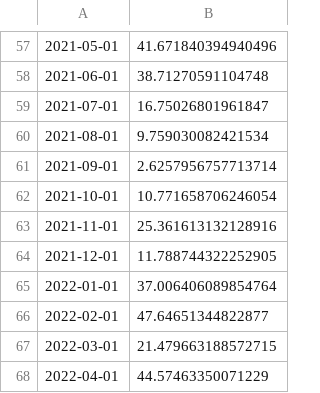
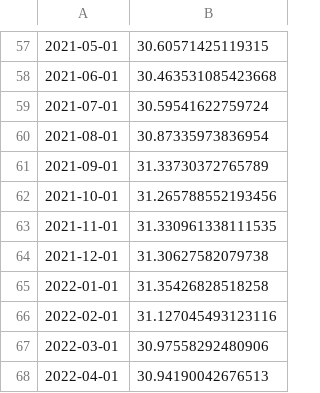
Before and after one commit to ac137/snow-freshwater-fluxes, a CSV file: calculated_fluxes/fram_monthly_ice_fwf_uncert.csv, drawn as a sheet; only a part is shown, gaps mark what is left out; the diff covers the shown part only; the diff names each change by its address in the sheet, - before the commit and + after, or states it on an @@ line.

```diff
--- a/calculated_fluxes/fram_monthly_ice_fwf_uncert.csv
+++ b/calculated_fluxes/fram_monthly_ice_fwf_uncert.csv
-B57: 41.671840394940496
+B57: 30.60571425119315
-B58: 38.71270591104748
+B58: 30.463531085423668
-B59: 16.75026801961847
+B59: 30.59541622759724
-B60: 9.759030082421534
+B60: 30.87335973836954
-B61: 2.6257956757713714
+B61: 31.33730372765789
-B62: 10.771658706246054
+B62: 31.265788552193456
-B63: 25.361613132128916
+B63: 31.330961338111535
-B64: 11.788744322252905
+B64: 31.30627582079738
-B65: 37.006406089854764
+B65: 31.35426828518258
-B66: 47.64651344822877
+B66: 31.127045493123116
-B67: 21.479663188572715
+B67: 30.97558292480906
-B68: 44.57463350071229
+B68: 30.94190042676513
```
Also changed, not shown: 1 added row, 1 removed row and 55 edited cells elsewhere in this file, calculated_fluxes/davis_monthly_ice_fwf_uncert.csv, 4 other files.
